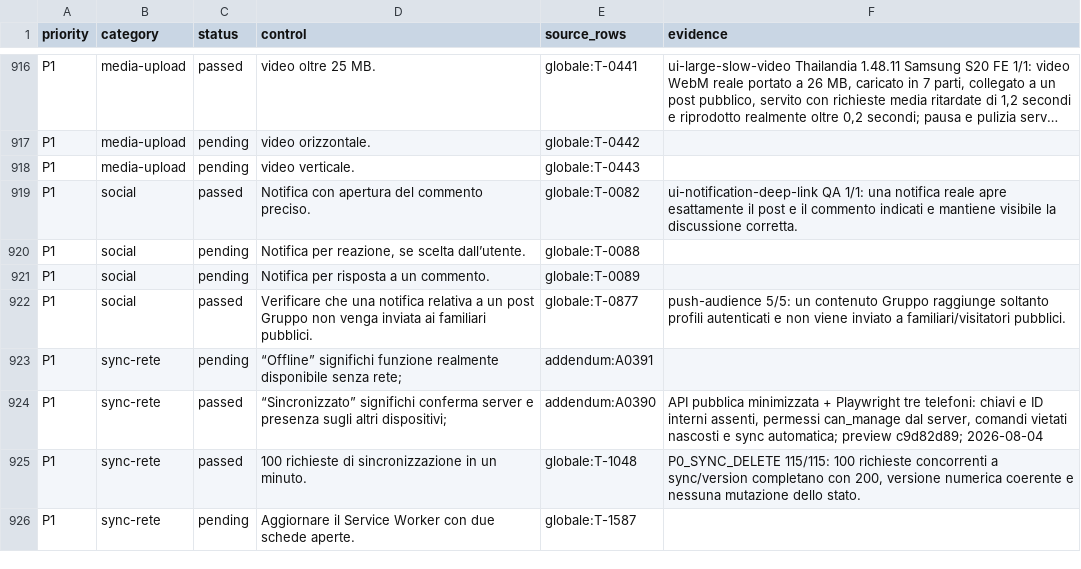
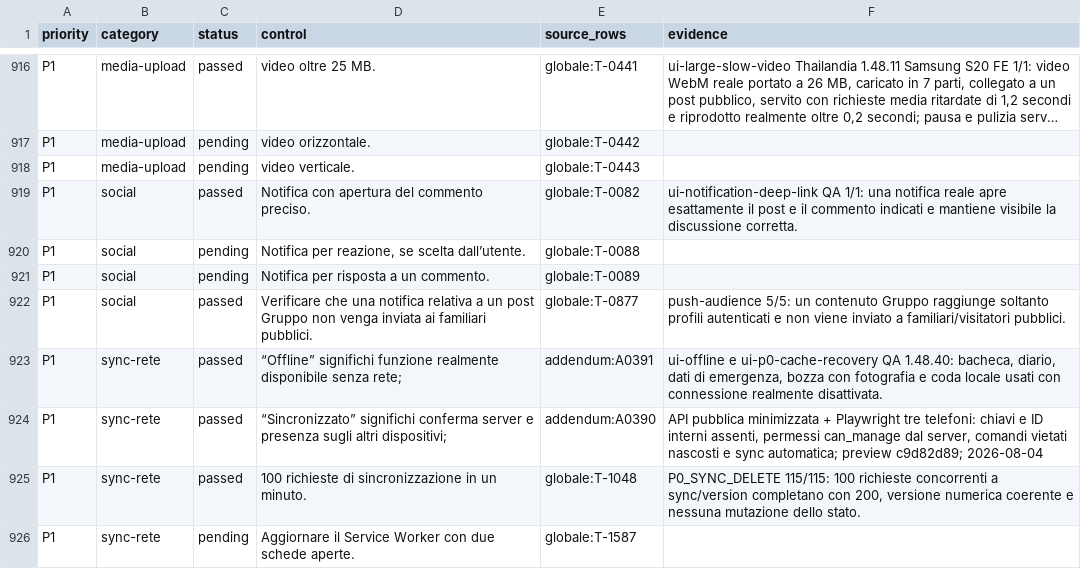
Before and after one commit to andreacivi80/viaggio-in-india, a CSV file: docs/CONTROL-COVERAGE.csv, drawn as a sheet; only a part is shown, gaps mark what is left out; long unchanged cells end in …; the diff covers the shown part only.

Commit message:
Record-offline-recovery-evidence

```diff
--- a/docs/CONTROL-COVERAGE.csv
+++ b/docs/CONTROL-COVERAGE.csv
@@ -922,3 +922,3 @@ P1,social,pending,Notifica per risposta a un commento.,globale:T-0089,
 P1,social,passed,Verificare che una notifica relativa a un post Gruppo non venga inviata ai familiari pubblici.,globale:T-0877,push-audience 5/5: un contenuto Gruppo raggiunge soltanto profili autenticati e non viene inviato a familiari/visitatori pubblici.
-P1,sync-rete,pending,“Offline” significhi funzione realmente disponibile senza rete;,addendum:A0391,
+P1,sync-rete,passed,“Offline” significhi funzione realmente disponibile senza rete;,addendum:A0391,"ui-offline e ui-p0-cache-recovery QA 1.48.40: bacheca, diario, dati di emergenza, bozza con fotografia e coda locale usati con connessione realmente disattivata."
 P1,sync-rete,passed,“Sincronizzato” significhi conferma server e presenza sugli altri dispositivi;,addendum:A0390,"API pubblica minimizzata + Playwright tre telefoni: chiavi e ID interni assenti, permessi can_manage dal server, comandi vietati nascosti e sync automatica; preview c9d82d89; 2026-08-04"
```
Also changed, not shown: 18 edited cells elsewhere in this file, 2 other files.
